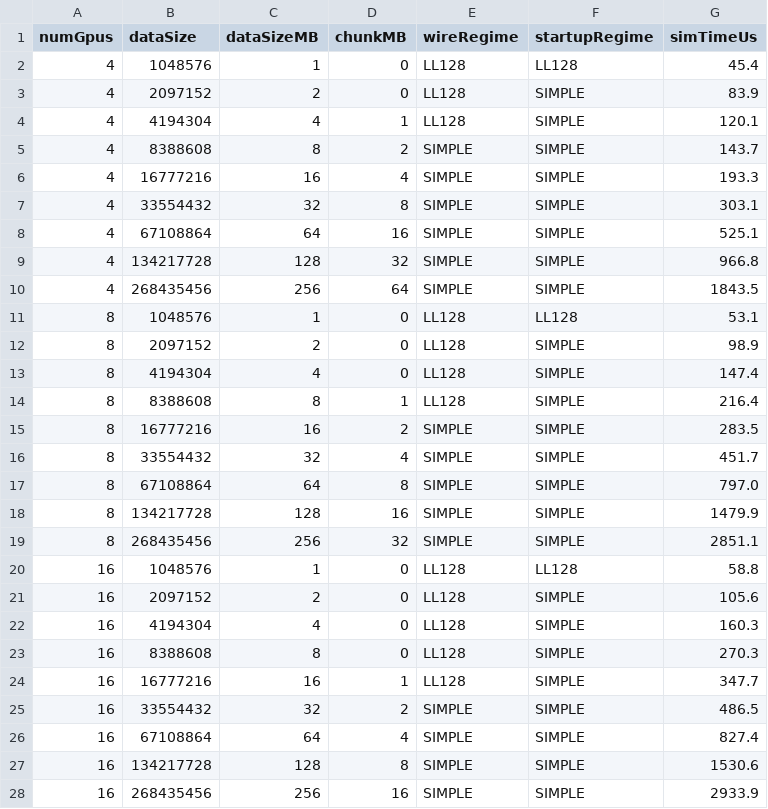
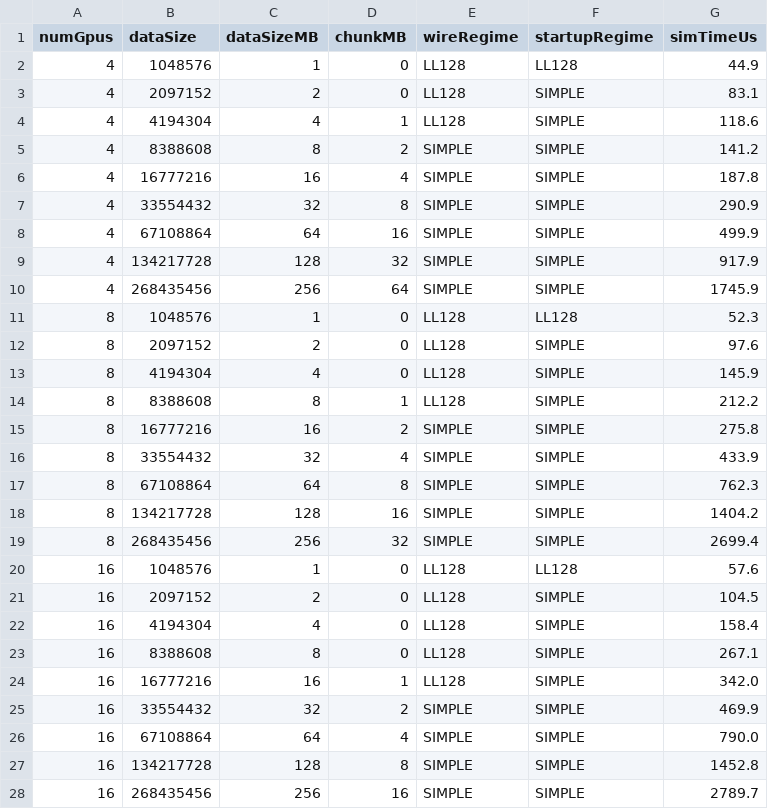
Before and after one commit to Hazuyuki/ProtoBridge, a CSV file: configs/calibration/tree_sweep.csv, drawn as a sheet; only a part is shown; the diff covers the shown part only.

```diff
--- a/configs/calibration/tree_sweep.csv
+++ b/configs/calibration/tree_sweep.csv
@@ -1,28 +1,28 @@
 numGpus,dataSize,dataSizeMB,chunkMB,wireRegime,startupRegime,simTimeUs
-4,1048576,1,0,LL128,LL128,45.4
-4,2097152,2,0,LL128,SIMPLE,83.9
-4,4194304,4,1,LL128,SIMPLE,120.1
-4,8388608,8,2,SIMPLE,SIMPLE,143.7
-4,16777216,16,4,SIMPLE,SIMPLE,193.3
-4,33554432,32,8,SIMPLE,SIMPLE,303.1
-4,67108864,64,16,SIMPLE,SIMPLE,525.1
-4,134217728,128,32,SIMPLE,SIMPLE,966.8
-4,268435456,256,64,SIMPLE,SIMPLE,1843.5
-8,1048576,1,0,LL128,LL128,53.1
-8,2097152,2,0,LL128,SIMPLE,98.9
-8,4194304,4,0,LL128,SIMPLE,147.4
-8,8388608,8,1,LL128,SIMPLE,216.4
-8,16777216,16,2,SIMPLE,SIMPLE,283.5
-8,33554432,32,4,SIMPLE,SIMPLE,451.7
-8,67108864,64,8,SIMPLE,SIMPLE,797.0
-8,134217728,128,16,SIMPLE,SIMPLE,1479.9
-8,268435456,256,32,SIMPLE,SIMPLE,2851.1
-16,1048576,1,0,LL128,LL128,58.8
-16,2097152,2,0,LL128,SIMPLE,105.6
-16,4194304,4,0,LL128,SIMPLE,160.3
-16,8388608,8,0,LL128,SIMPLE,270.3
-16,16777216,16,1,LL128,SIMPLE,347.7
-16,33554432,32,2,SIMPLE,SIMPLE,486.5
-16,67108864,64,4,SIMPLE,SIMPLE,827.4
-16,134217728,128,8,SIMPLE,SIMPLE,1530.6
-16,268435456,256,16,SIMPLE,SIMPLE,2933.9
+4,1048576,1,0,LL128,LL128,44.9
+4,2097152,2,0,LL128,SIMPLE,83.1
+4,4194304,4,1,LL128,SIMPLE,118.6
+4,8388608,8,2,SIMPLE,SIMPLE,141.2
+4,16777216,16,4,SIMPLE,SIMPLE,187.8
+4,33554432,32,8,SIMPLE,SIMPLE,290.9
+4,67108864,64,16,SIMPLE,SIMPLE,499.9
+4,134217728,128,32,SIMPLE,SIMPLE,917.9
+4,268435456,256,64,SIMPLE,SIMPLE,1745.9
+8,1048576,1,0,LL128,LL128,52.3
+8,2097152,2,0,LL128,SIMPLE,97.6
+8,4194304,4,0,LL128,SIMPLE,145.9
+8,8388608,8,1,LL128,SIMPLE,212.2
+8,16777216,16,2,SIMPLE,SIMPLE,275.8
+8,33554432,32,4,SIMPLE,SIMPLE,433.9
+8,67108864,64,8,SIMPLE,SIMPLE,762.3
+8,134217728,128,16,SIMPLE,SIMPLE,1404.2
+8,268435456,256,32,SIMPLE,SIMPLE,2699.4
+16,1048576,1,0,LL128,LL128,57.6
+16,2097152,2,0,LL128,SIMPLE,104.5
+16,4194304,4,0,LL128,SIMPLE,158.4
+16,8388608,8,0,LL128,SIMPLE,267.1
+16,16777216,16,1,LL128,SIMPLE,342.0
+16,33554432,32,2,SIMPLE,SIMPLE,469.9
+16,67108864,64,4,SIMPLE,SIMPLE,790.0
+16,134217728,128,8,SIMPLE,SIMPLE,1452.8
+16,268435456,256,16,SIMPLE,SIMPLE,2789.7
```
Also changed, not shown: 9 edited cells elsewhere in this file, examples/gpu-cluster/surrogate_ns3_consistency.csv, 14 other files.
